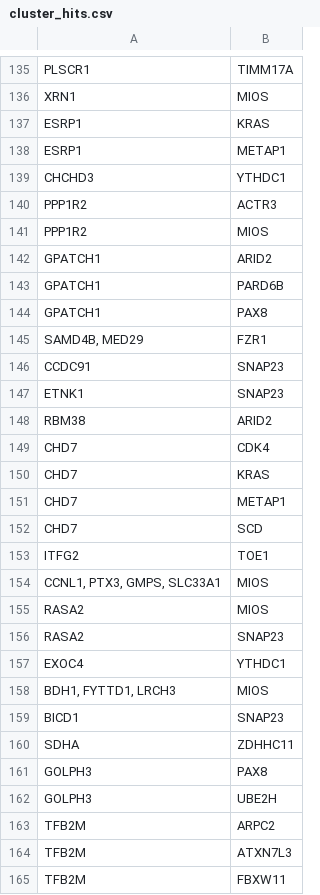
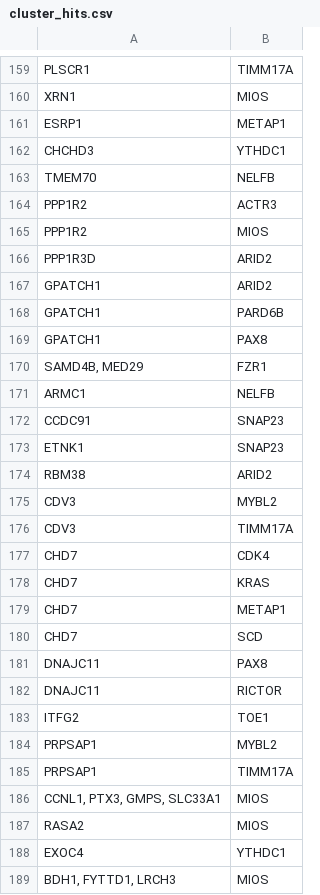
Before and after one commit to faith-ogun/bioslate-hgsoc-core, a CSV file: agents/assets/cluster_hits.csv, drawn as a sheet; only a part is shown, gaps mark what is left out; the shorter side is filled out with more unchanged rows; removed rows and columns are numbered as before the commit, all else as after; the diff covers the shown part only; the diff names each change by its address in the sheet, - before the commit and + after, or states it on an @@ line.

```diff
--- a/agents/assets/cluster_hits.csv
+++ b/agents/assets/cluster_hits.csv
-row 137: ESRP1 | KRAS
+row 163: TMEM70 | NELFB
+row 166: PPP1R3D | ARID2
+row 171: ARMC1 | NELFB
+row 175: CDV3 | MYBL2
+row 176: CDV3 | TIMM17A
+row 181: DNAJC11 | PAX8
+row 182: DNAJC11 | RICTOR
+row 184: PRPSAP1 | MYBL2
+row 185: PRPSAP1 | TIMM17A
-row 156: RASA2 | SNAP23
```
Also changed, not shown: 65 added rows, 10 removed rows and 3 edited cells elsewhere in this file, 22 other files.
